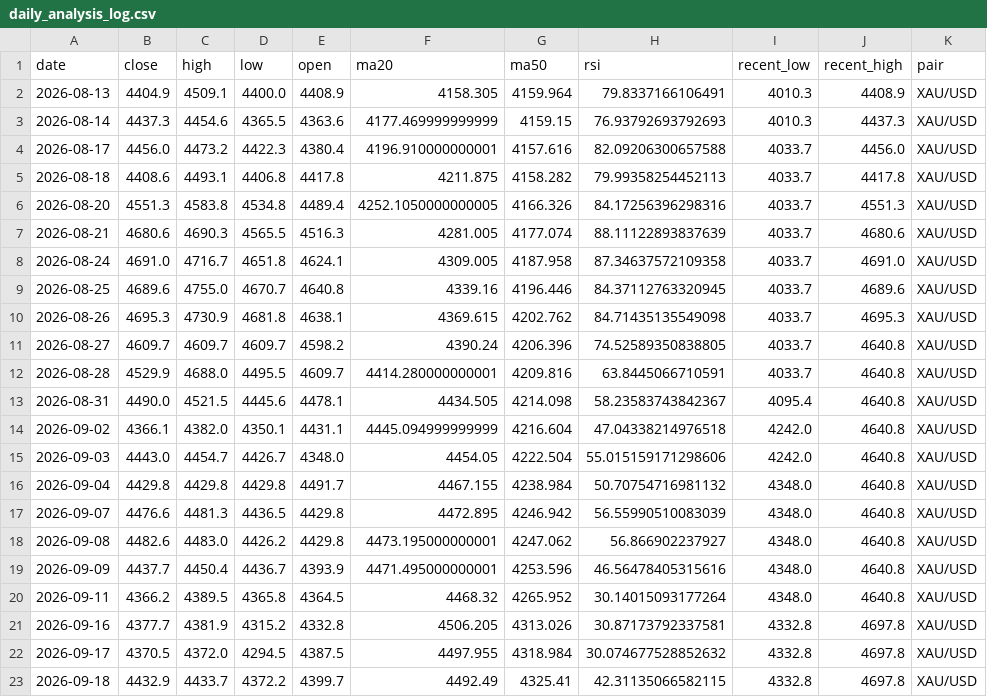
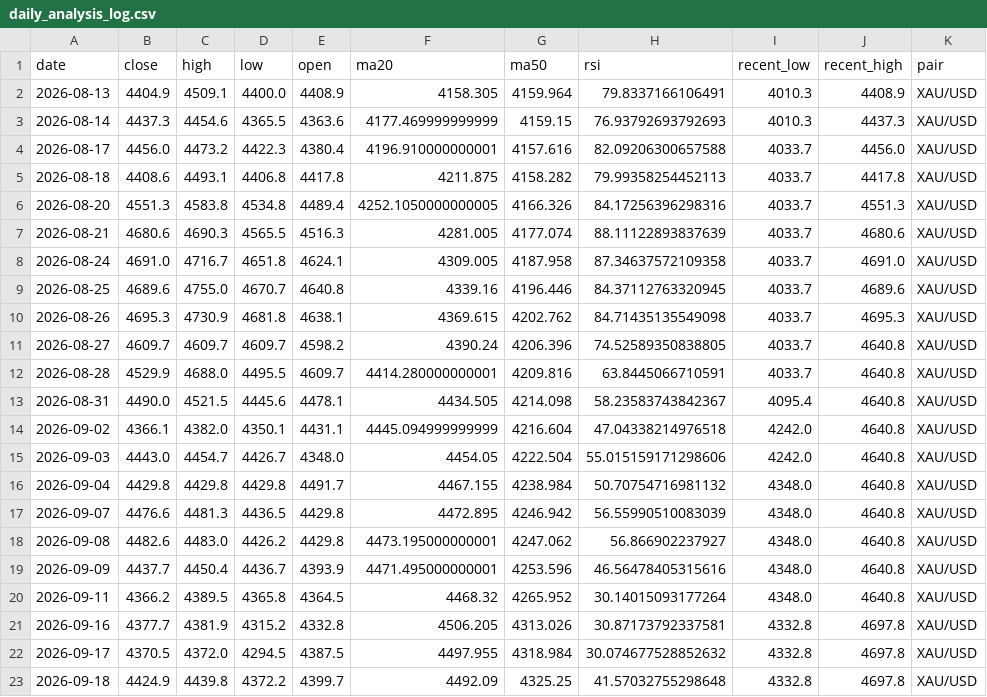
Before and after one commit to bensongodstime223-arch/forex-agent, a CSV file: daily_analysis_log.csv, drawn as a sheet.

```diff
--- a/daily_analysis_log.csv
+++ b/daily_analysis_log.csv
@@ -22,2 +22,2 @@ date,close,high,low,open,ma20,ma50,rsi,recent_low,recent_high,pair
 2026-09-17,4370.5,4372.0,4294.5,4387.5,4497.955,4318.984,30.074677528852632,4332.8,4697.8,XAU/USD
-2026-09-18,4432.9,4433.7,4372.2,4399.7,4492.49,4325.41,42.31135066582115,4332.8,4697.8,XAU/USD
+2026-09-18,4424.9,4439.8,4372.2,4399.7,4492.09,4325.25,41.57032755298648,4332.8,4697.8,XAU/USD
```
Also changed, not shown: 1 other file.
